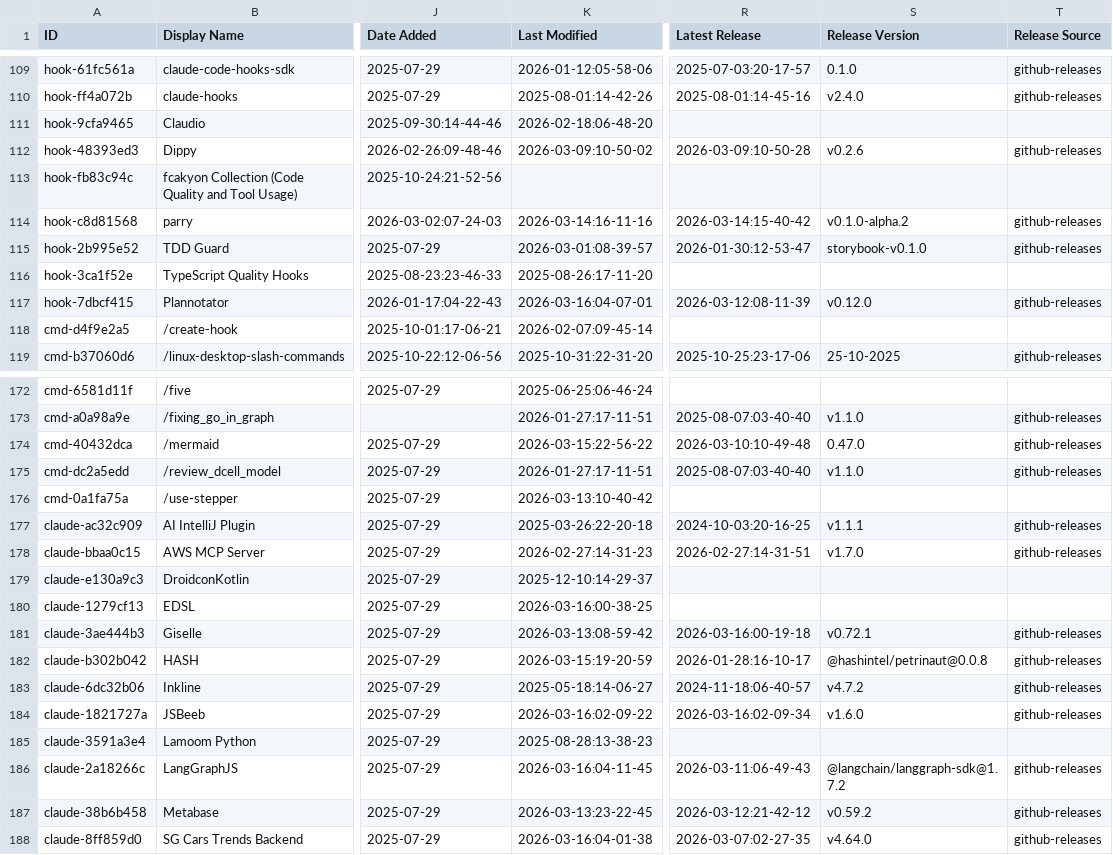
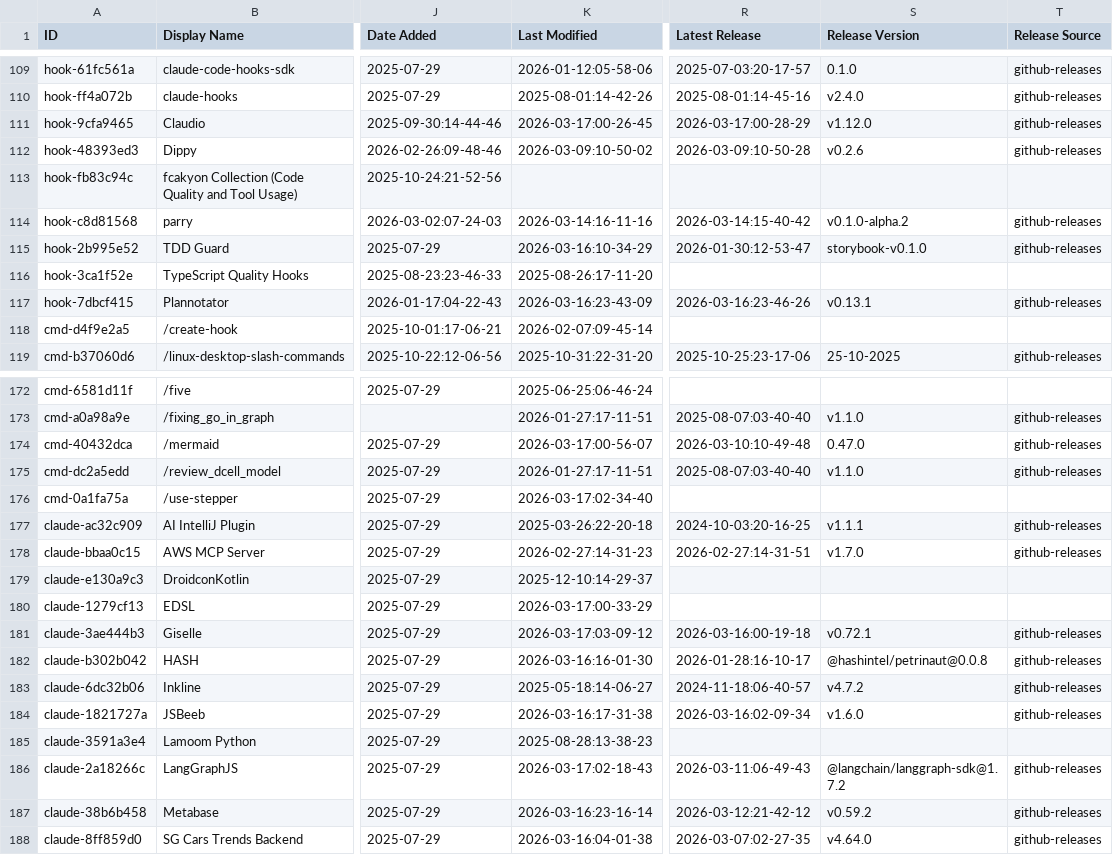
Before and after one commit to gab-e-ai/awesome-claude-code, a CSV file: THE_RESOURCES_TABLE.csv, drawn as a sheet; only a part is shown, gaps mark what is left out; the diff covers the shown part only; the diff names each change by its address in the sheet, - before the commit and + after, or states it on an @@ line.

```diff
--- a/THE_RESOURCES_TABLE.csv
+++ b/THE_RESOURCES_TABLE.csv
-K111 (Last Modified): 2026-02-18:06-48-20
+K111 (Last Modified): 2026-03-17:00-26-45
-R111 (Latest Release): (empty)
+R111 (Latest Release): 2026-03-17:00-28-29
-S111 (Release Version): (empty)
+S111 (Release Version): v1.12.0
-T111 (Release Source): (empty)
+T111 (Release Source): github-releases
-K115 (Last Modified): 2026-03-01:08-39-57
+K115 (Last Modified): 2026-03-16:10-34-29
-K117 (Last Modified): 2026-03-16:04-07-01
+K117 (Last Modified): 2026-03-16:23-43-09
-R117 (Latest Release): 2026-03-12:08-11-39
+R117 (Latest Release): 2026-03-16:23-46-26
-S117 (Release Version): v0.12.0
+S117 (Release Version): v0.13.1
-K174 (Last Modified): 2026-03-15:22-56-22
+K174 (Last Modified): 2026-03-17:00-56-07
-K176 (Last Modified): 2026-03-13:10-40-42
+K176 (Last Modified): 2026-03-17:02-34-40
-K180 (Last Modified): 2026-03-16:00-38-25
+K180 (Last Modified): 2026-03-17:00-33-29
-K181 (Last Modified): 2026-03-13:08-59-42
+K181 (Last Modified): 2026-03-17:03-09-12
-K182 (Last Modified): 2026-03-15:19-20-59
+K182 (Last Modified): 2026-03-16:16-01-30
-K184 (Last Modified): 2026-03-16:02-09-22
+K184 (Last Modified): 2026-03-16:17-31-38
-K186 (Last Modified): 2026-03-16:04-11-45
+K186 (Last Modified): 2026-03-17:02-18-43
-K187 (Last Modified): 2026-03-13:23-22-45
+K187 (Last Modified): 2026-03-16:23-16-14
```
Also changed, not shown: 35 edited cells elsewhere in this file.
